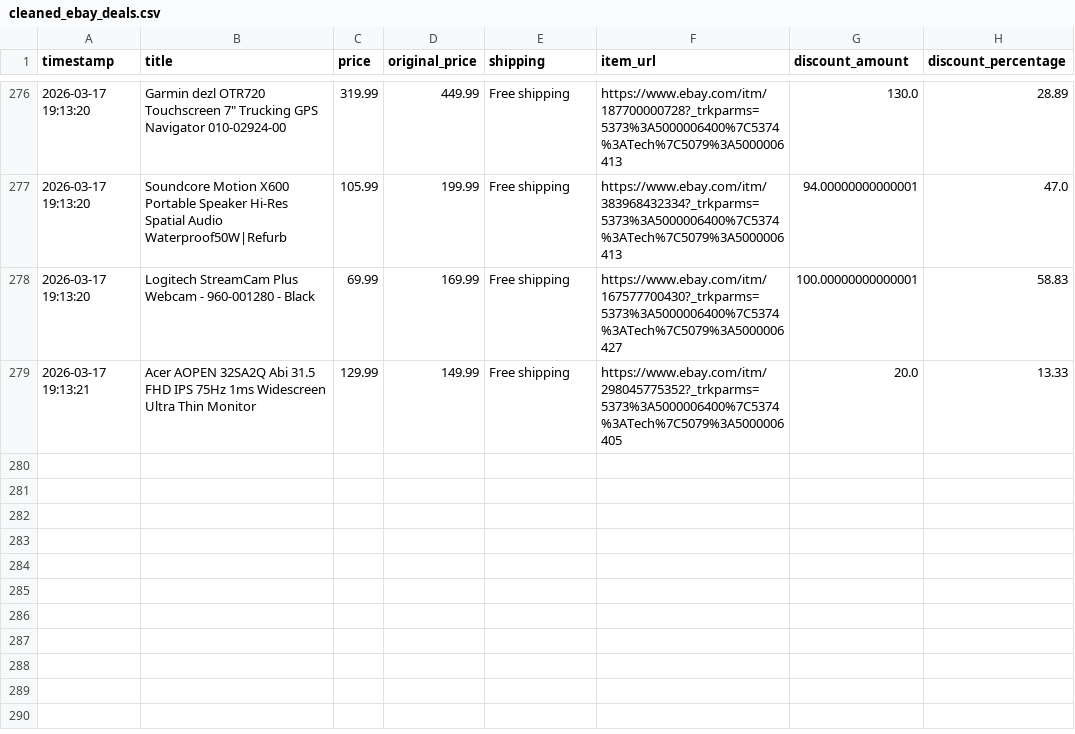
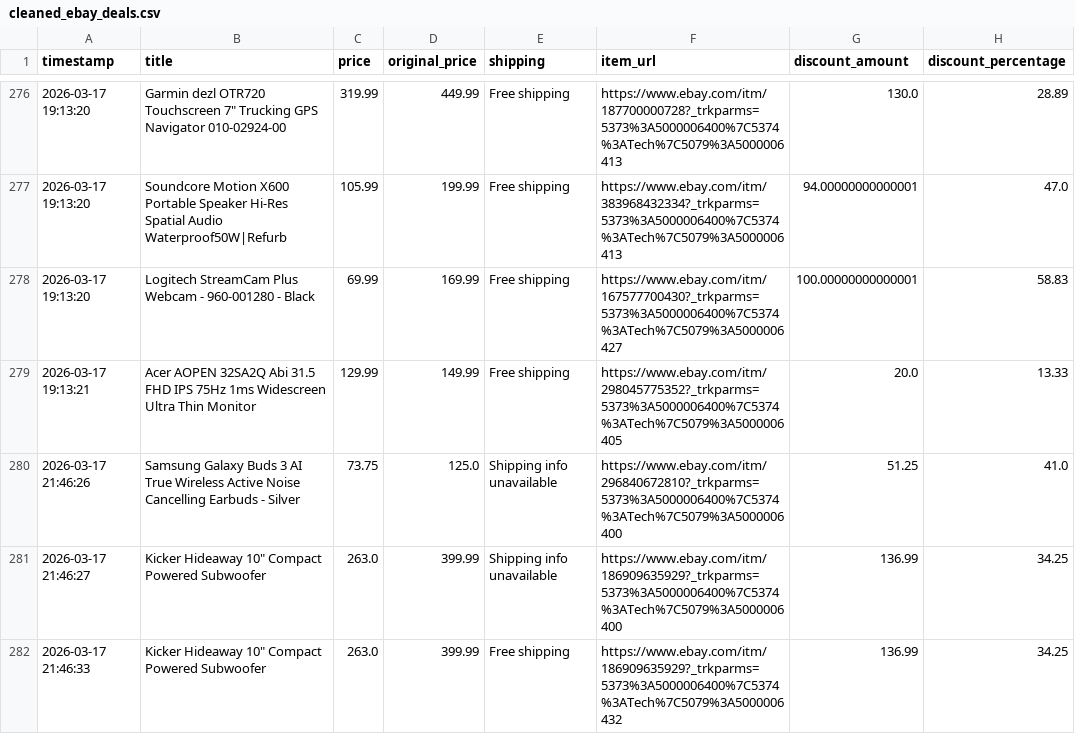
Before and after one commit to rawanb8/ebay_scraper, a CSV file: cleaned_ebay_deals.csv, drawn as a sheet; only a part is shown, gaps mark what is left out; the diff names each change by its address in the sheet, - before the commit and + after, or states it on an @@ line.

```diff
--- a/cleaned_ebay_deals.csv
+++ b/cleaned_ebay_deals.csv
+row 280: 2026-03-17 21:46:26 | Samsung Galaxy Buds 3 AI True Wireless Active Noise Cancelling Earbuds - Silver | 73.75 | 125.0 | Shipping info unavailable | https://www.ebay.com/itm/296840672810?_trkparms=5373%3A5000006400%7C5374%3ATech%7C5079%3A5000006400 | 51.25 | 41.0
+row 281: 2026-03-17 21:46:27 | Kicker Hideaway 10" Compact Powered Subwoofer | 263.0 | 399.99 | Shipping info unavailable | https://www.ebay.com/itm/186909635929?_trkparms=5373%3A5000006400%7C5374%3ATech%7C5079%3A5000006400 | 136.99 | 34.25
+row 282: 2026-03-17 21:46:33 | Kicker Hideaway 10" Compact Powered Subwoofer | 263.0 | 399.99 | Free shipping | https://www.ebay.com/itm/186909635929?_trkparms=5373%3A5000006400%7C5374%3ATech%7C5079%3A5000006432 | 136.99 | 34.25
```
Also changed, not shown: 1 other file.
